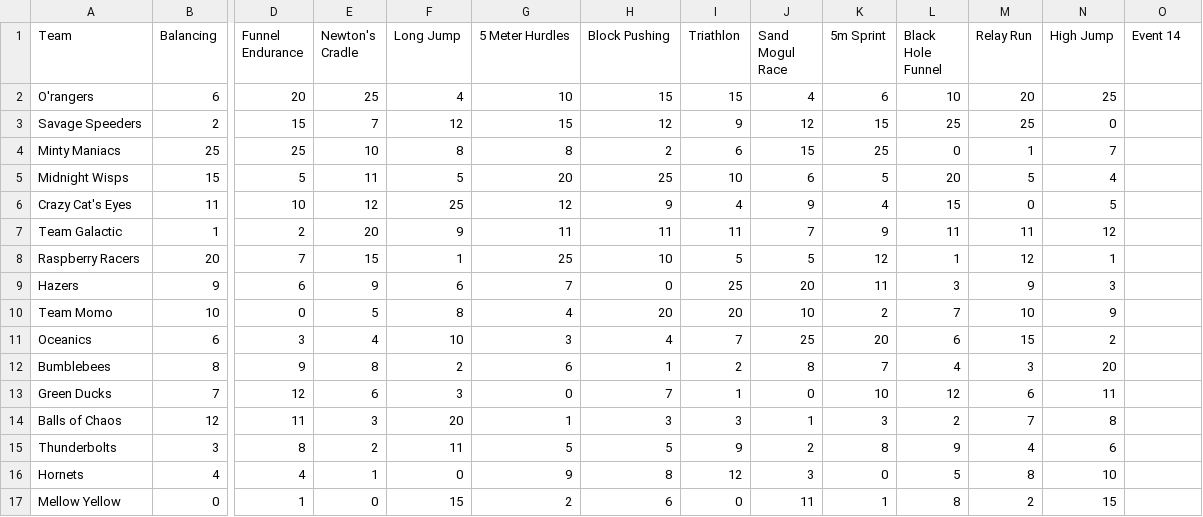
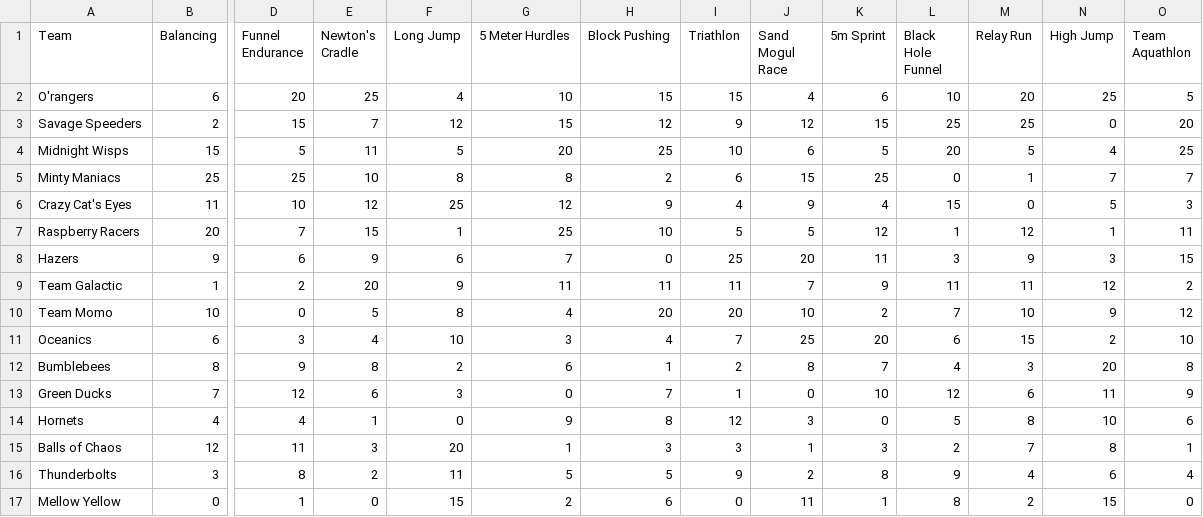
Before and after one commit to jtang9001/marble-carlo, a CSV file: standings2.csv, drawn as a sheet; only a part is shown, gaps mark what is left out; removed rows and columns are numbered as before the commit, all else as after; rows hold the shown columns only; the diff names each change by its address in the sheet, - before the commit and + after, or states it on an @@ line.

Commit message:
updated for event 14

```diff
--- a/standings2.csv
+++ b/standings2.csv
-O1: Event 14
+O1: Team Aquathlon
-O2 (Team Aquathlon): (empty)
+O2 (Team Aquathlon): 5
-O3 (Team Aquathlon): (empty)
+O3 (Team Aquathlon): 20
-row 4: Minty Maniacs | 25 | 25 | 10 | 8 | 8 | 2 | 6 | 15 | 25 | 0 | 1 | 7
-O4 (Team Aquathlon): (empty)
+O4 (Team Aquathlon): 25
+row 5: Minty Maniacs | 25 | 25 | 10 | 8 | 8 | 2 | 6 | 15 | 25 | 0 | 1 | 7 | 7
-O6 (Team Aquathlon): (empty)
+O6 (Team Aquathlon): 3
-row 7: Team Galactic | 1 | 2 | 20 | 9 | 11 | 11 | 11 | 7 | 9 | 11 | 11 | 12
-O7 (Team Aquathlon): (empty)
+O7 (Team Aquathlon): 11
-O8 (Team Aquathlon): (empty)
+O8 (Team Aquathlon): 15
+row 9: Team Galactic | 1 | 2 | 20 | 9 | 11 | 11 | 11 | 7 | 9 | 11 | 11 | 12 | 2
-O10 (Team Aquathlon): (empty)
+O10 (Team Aquathlon): 12
-O11 (Team Aquathlon): (empty)
+O11 (Team Aquathlon): 10
-O12 (Team Aquathlon): (empty)
+O12 (Team Aquathlon): 8
-O13 (Team Aquathlon): (empty)
+O13 (Team Aquathlon): 9
+row 14: Hornets | 4 | 4 | 1 | 0 | 9 | 8 | 12 | 3 | 0 | 5 | 8 | 10 | 6
-O15 (Team Aquathlon): (empty)
+O15 (Team Aquathlon): 1
-O16 (Team Aquathlon): (empty)
+O16 (Team Aquathlon): 4
-row 16: Hornets | 4 | 4 | 1 | 0 | 9 | 8 | 12 | 3 | 0 | 5 | 8 | 10
-O17 (Team Aquathlon): (empty)
+O17 (Team Aquathlon): 0
```
Also changed, not shown: 10 other files.
